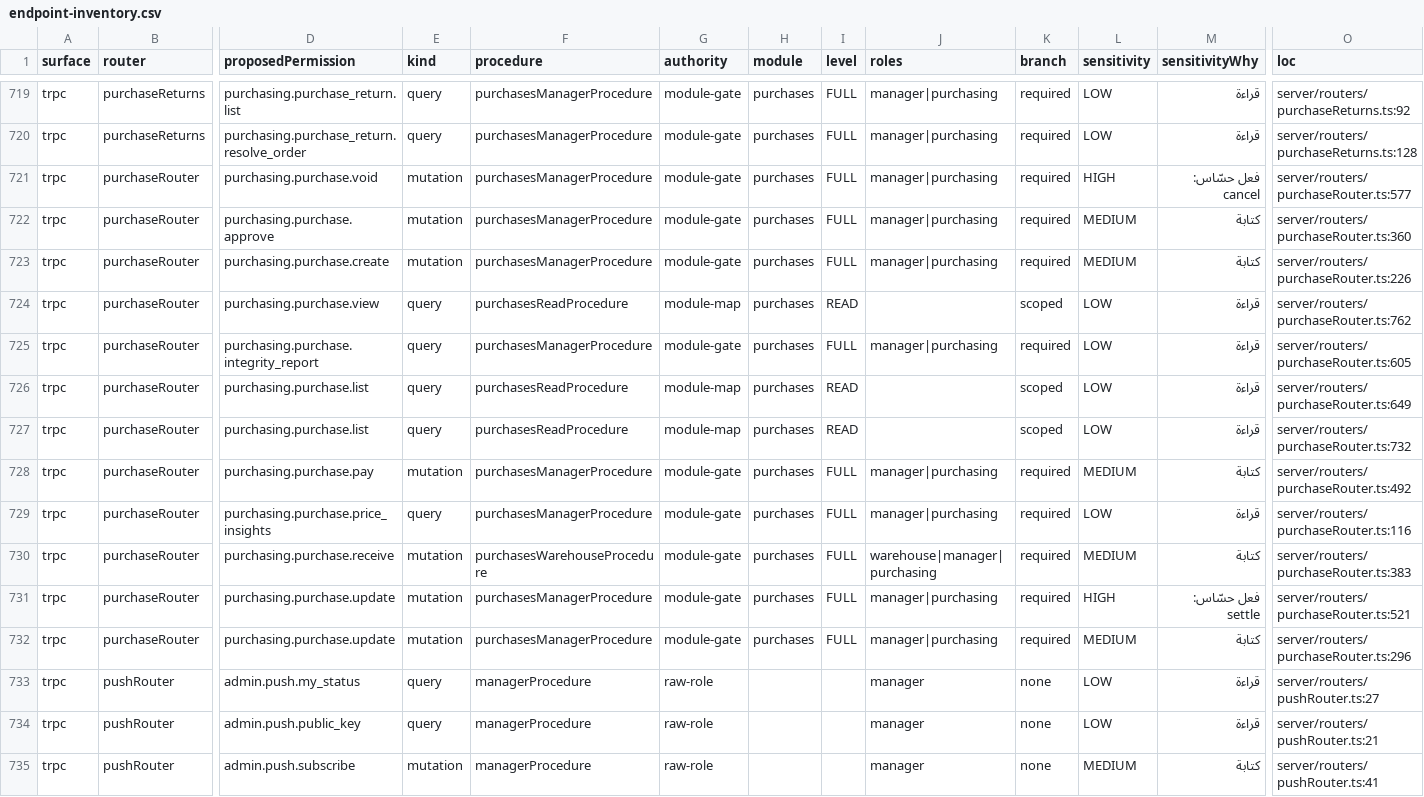
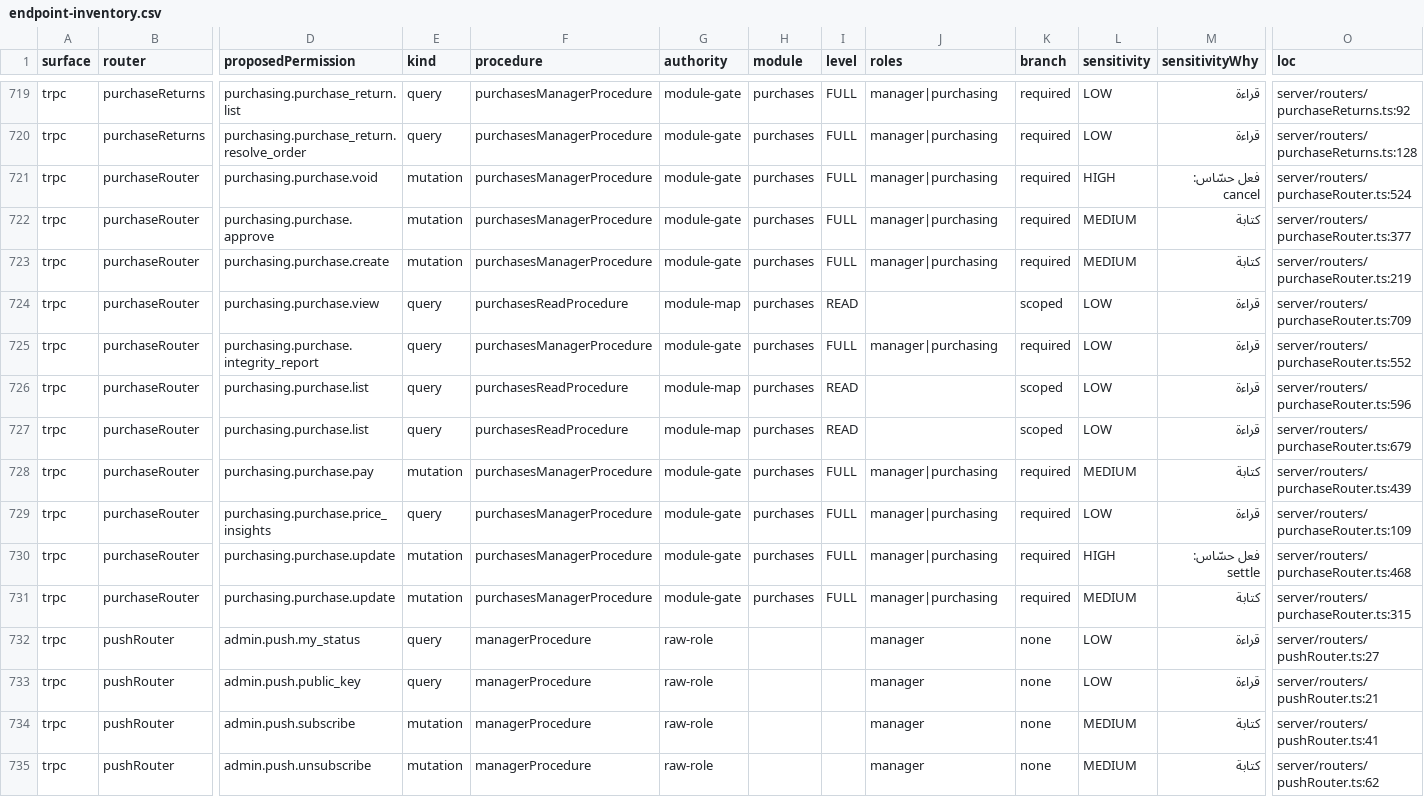
Before and after one commit to ahrrfy/business_management_system, a CSV file: docs/authz/endpoint-inventory.csv, drawn as a sheet; only a part is shown, gaps mark what is left out; the shorter side is filled out with more unchanged rows; removed rows and columns are numbered as before the commit, all else as after; rows hold the shown columns only; the diff covers the shown part only; the diff names each change by its address in the sheet, - before the commit and + after, or states it on an @@ line.

Commit message:
feat(purchases): post approved invoices directly to inventory

```diff
--- a/docs/authz/endpoint-inventory.csv
+++ b/docs/authz/endpoint-inventory.csv
-O721 (loc): server/routers/purchaseRouter.ts:577
+O721 (loc): server/routers/purchaseRouter.ts:524
-O722 (loc): server/routers/purchaseRouter.ts:360
+O722 (loc): server/routers/purchaseRouter.ts:377
-O723 (loc): server/routers/purchaseRouter.ts:226
+O723 (loc): server/routers/purchaseRouter.ts:219
-O724 (loc): server/routers/purchaseRouter.ts:762
+O724 (loc): server/routers/purchaseRouter.ts:709
-O725 (loc): server/routers/purchaseRouter.ts:605
+O725 (loc): server/routers/purchaseRouter.ts:552
-O726 (loc): server/routers/purchaseRouter.ts:649
+O726 (loc): server/routers/purchaseRouter.ts:596
-O727 (loc): server/routers/purchaseRouter.ts:732
+O727 (loc): server/routers/purchaseRouter.ts:679
-O728 (loc): server/routers/purchaseRouter.ts:492
+O728 (loc): server/routers/purchaseRouter.ts:439
-O729 (loc): server/routers/purchaseRouter.ts:116
+O729 (loc): server/routers/purchaseRouter.ts:109
-row 730: trpc | purchaseRouter | purchasing.purchase.receive | mutation | purchasesWarehouseProcedure | module-gate | purchases | FULL | warehouse|manager|purchasing | required | MEDIUM | كتابة | server/routers/purchaseRouter.ts:383
-O730 (loc): server/routers/purchaseRouter.ts:521
+O730 (loc): server/routers/purchaseRouter.ts:468
-O731 (loc): server/routers/purchaseRouter.ts:296
+O731 (loc): server/routers/purchaseRouter.ts:315
```
Also changed, not shown: 12 edited cells elsewhere in this file, 38 other files.
